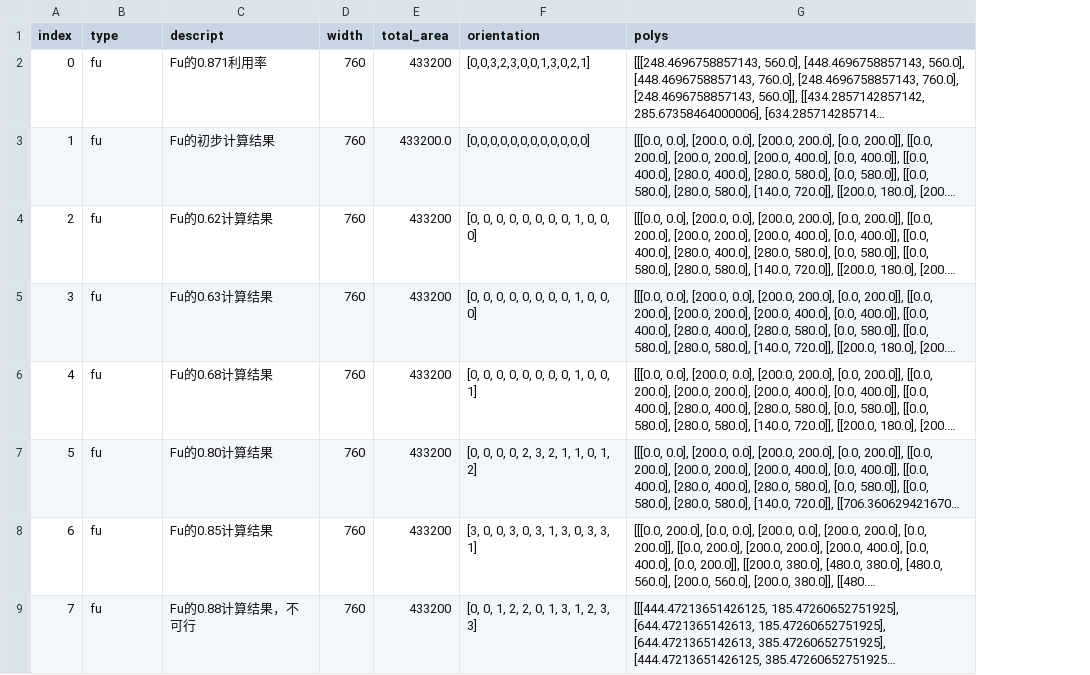
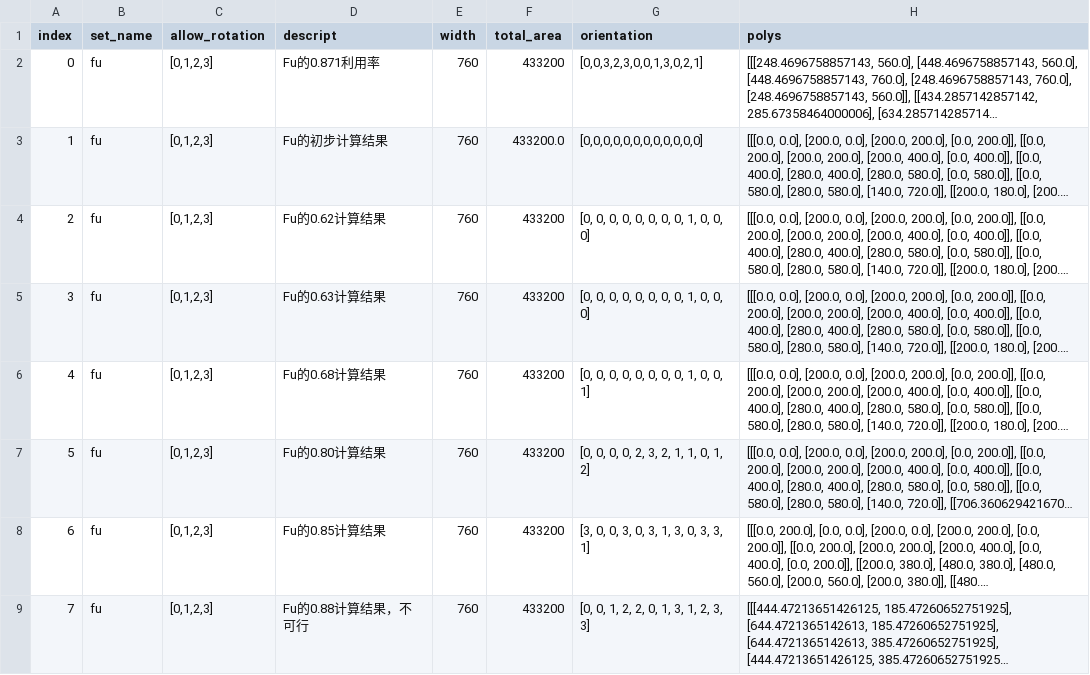
Before and after one commit to seanys/Packing-Algorithm, a CSV file: record/lp.csv, drawn as a sheet; only a part is shown; long unchanged cells end in …; the diff names each change by its address in the sheet, - before the commit and + after, or states it on an @@ line.

```diff
--- a/record/lp.csv
+++ b/record/lp.csv
+column C (allow_rotation), rows 2-9: all [0,1,2,3]
-B1: type
+B1: set_name
```
Also changed, not shown: 6 other files.
